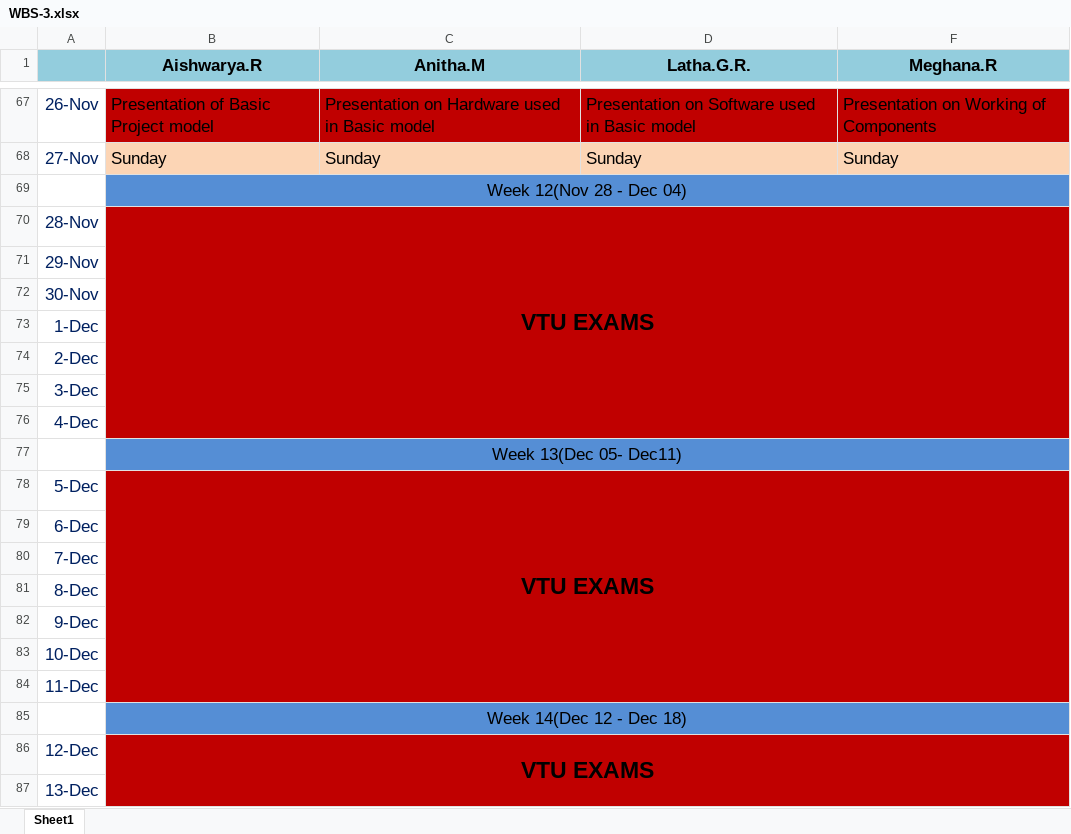
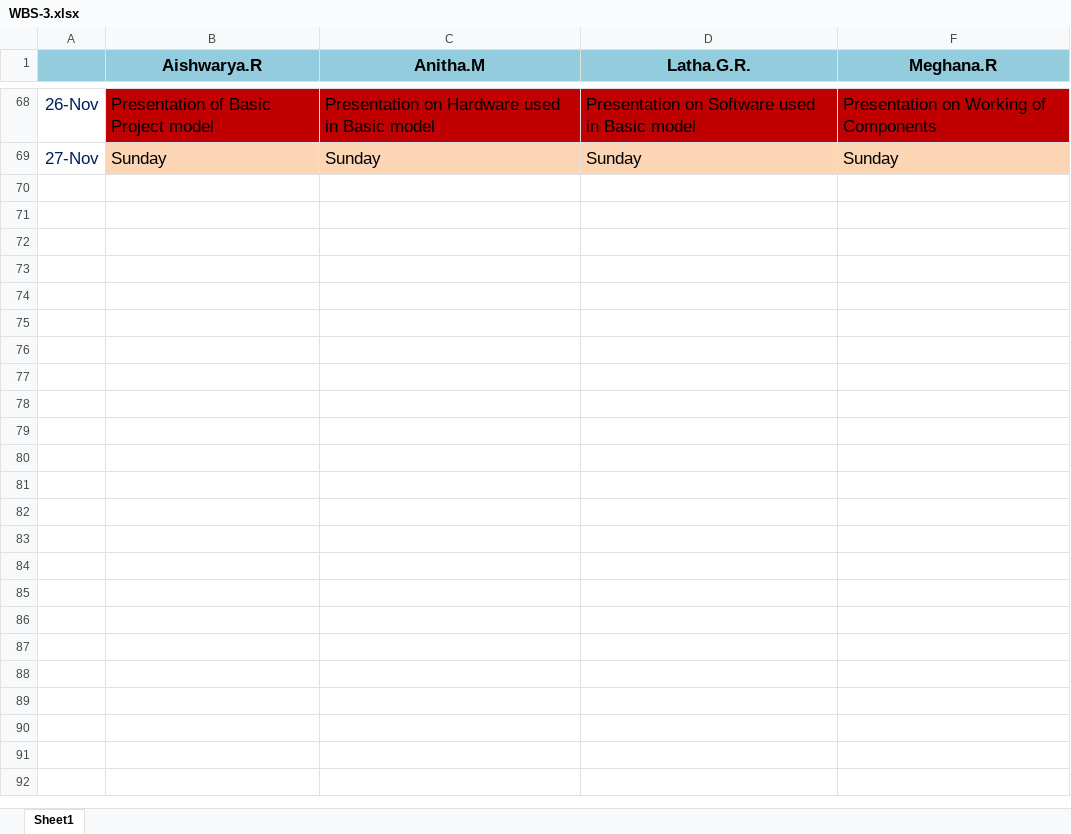
Before and after one commit to Robotics54/PROJECT1, an Excel workbook: WBS-3.xlsx, sheet Sheet1, drawn as a sheet; only a part is shown, gaps mark what is left out; values as stored, in another font and other column widths than the file's, no borders; charts and pictures not drawn; removed rows and columns are numbered as before the commit, all else as after; the diff covers the shown part only; the diff names each change by its address in the sheet, - before the commit and + after, or states it on an @@ line.

```diff
--- a/WBS-3.xlsx (sheet Sheet1)
+++ b/WBS-3.xlsx (sheet Sheet1)
-row 69:  | Week 12(Nov 28 - Dec 04)
-row 70: 28-Nov | VTU EXAMS
-row 71: 29-Nov
-row 72: 30-Nov
-row 73: 1-Dec
-row 74: 2-Dec
-row 75: 3-Dec
-row 76: 4-Dec
-row 77:  | Week 13(Dec 05- Dec11)
-row 78: 5-Dec | VTU EXAMS
-row 79: 6-Dec
-row 80: 7-Dec
-row 81: 8-Dec
-row 82: 9-Dec
-row 83: 10-Dec
-row 84: 11-Dec
-row 85:  | Week 14(Dec 12 - Dec 18)
-row 86: 12-Dec | VTU EXAMS
-row 87: 13-Dec
```
Also changed, not shown: 2 added rows, 86 removed rows, 29 edited cells and cell formats elsewhere in this sheet, WBS-2.xlsx, 2 other files.
